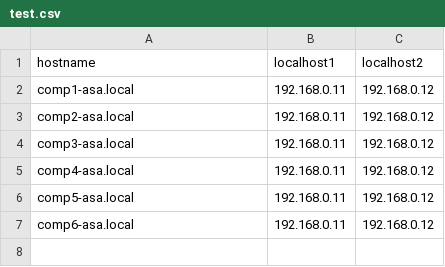
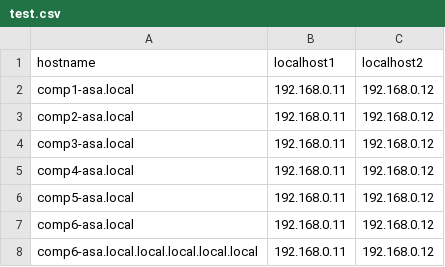
Before and after one commit to jontgit/tkintertest, a CSV file: test.csv, drawn as a sheet.

```diff
--- a/test.csv
+++ b/test.csv
@@ -7 +7,2 @@ comp5-asa.local,192.168.0.11,192.168.0.12
 comp6-asa.local,192.168.0.11,192.168.0.12
+comp6-asa.local.local.local.local.local,192.168.0.11,192.168.0.12
```
Also changed, not shown: 12 other files.
